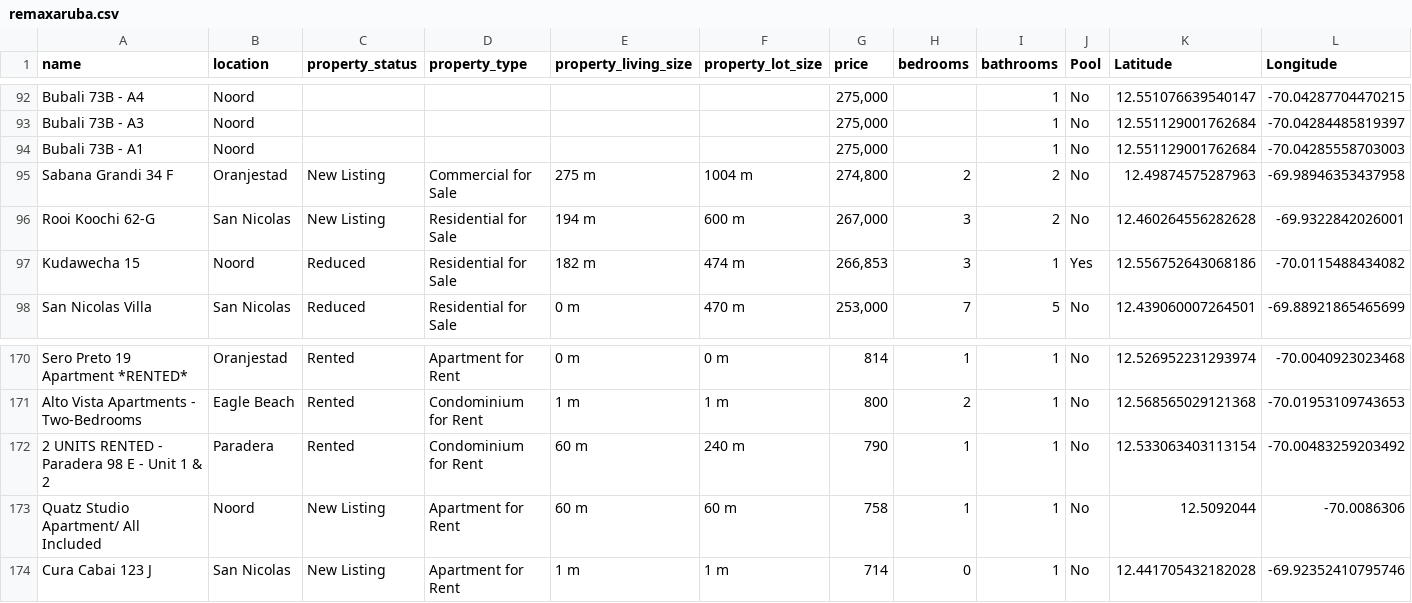
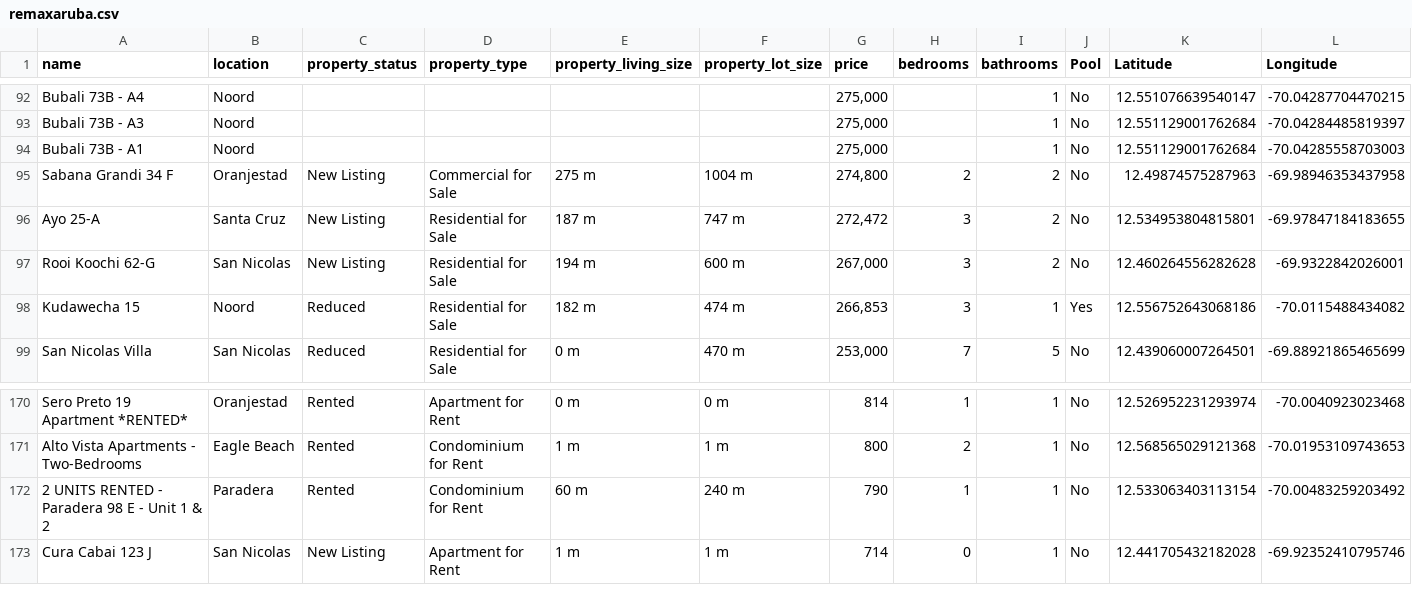
Before and after one commit to jbassie/WEB-SCRAPING, a CSV file: REAL_ESTATE/data/remaxaruba.csv, drawn as a sheet; only a part is shown, gaps mark what is left out; removed rows and columns are numbered as before the commit, all else as after; rows hold the shown columns only; the diff covers the shown part only; the diff names each change by its address in the sheet, - before the commit and + after, or states it on an @@ line.

```diff
--- a/REAL_ESTATE/data/remaxaruba.csv
+++ b/REAL_ESTATE/data/remaxaruba.csv
+row 96: Ayo 25-A | Santa Cruz | New Listing | Residential for Sale | 187 m | 747 m | 272,472 | 3 | 2 | No | 12.534953804815801 | -69.97847184183655
-row 173: Quatz Studio Apartment/ All Included | Noord | New Listing | Apartment for Rent | 60 m | 60 m | 758 | 1 | 1 | No | 12.5092044 | -70.0086306
```
Also changed, not shown: 3 added rows, 4 removed rows and 2 edited cells elsewhere in this file, REAL_ESTATE/data/aruba_reality.csv, 3 other files.
